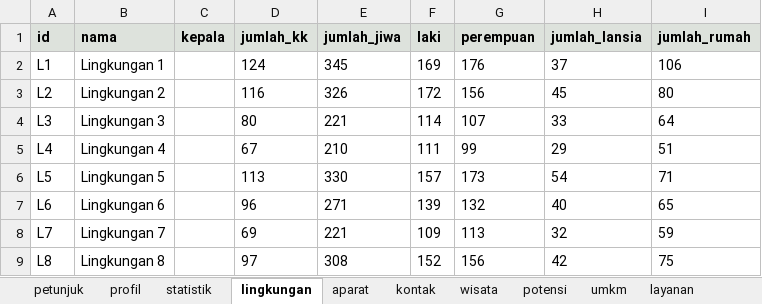
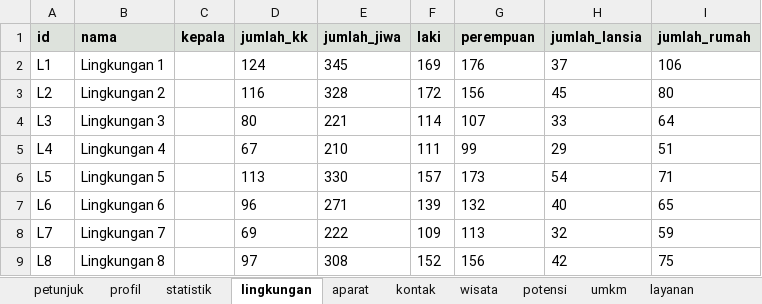
Before and after one commit to VERCOOOO/web-lahendong, an Excel workbook: data/template-data-lahendong.xlsx, sheet lingkungan, drawn as a sheet; values as stored, in another font and other column widths than the file's, no borders; the diff names each change by its address in the sheet, - before the commit and + after, or states it on an @@ line.

```diff
--- a/data/template-data-lahendong.xlsx (sheet lingkungan)
+++ b/data/template-data-lahendong.xlsx (sheet lingkungan)
-E3 (jumlah_jiwa): 326
+E3 (jumlah_jiwa): 328
-E8 (jumlah_jiwa): 221
+E8 (jumlah_jiwa): 222
```
Also changed, not shown: sheet statistik, 37 other files.
